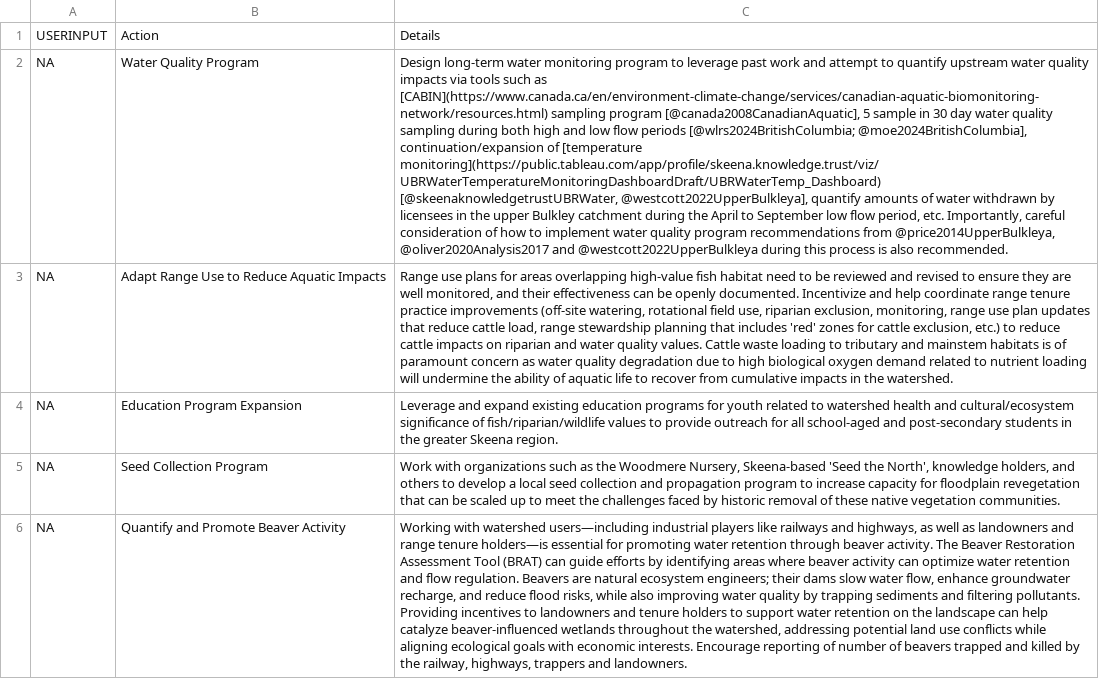
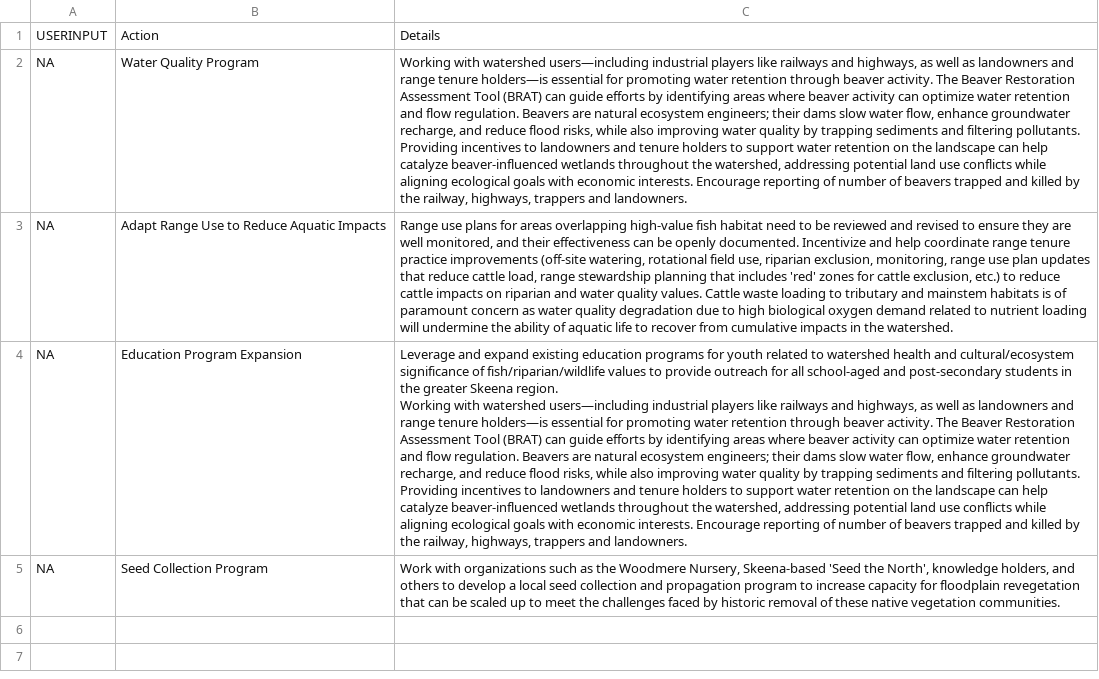
Before and after one commit to NewGraphEnvironment/restoration_wedzin_kwa_2024_recomendations, a CSV file: recommendations_raw.csv, drawn as a sheet; ↵ is a line break in a cell; the diff names each change by its address in the sheet, - before the commit and + after, or states it on an @@ line.

```diff
--- a/recommendations_raw.csv
+++ b/recommendations_raw.csv
-C2: Design long-term water monitoring program to leverage past work and attempt to quantify upstream water quality impacts via tools such as [CABIN](https://www.canada.ca/en/environment-climate-change/services/canadian-aquatic-biomonitoring-network/resources.html) sampling program [@canada2008CanadianAquatic], 5 sample in 30 day water quality sampling during both high and low flow periods [@wlrs2024BritishColumbia; @moe2024BritishColumbia], continuation/expansion of [temperature monitoring](https://public.tableau.com/app/profile/skeena.knowledge.trust/viz/UBRWaterTemperatureMonitoringDashboardDraft/UBRWaterTemp_Dashboard) [@skeenaknowledgetrustUBRWater, @westcott2022UpperBulkleya], quantify amounts of water withdrawn by licensees in the upper Bulkley catchment during the April to September low flow period, etc. Importantly, careful consideration of how to implement water quality program recommendations from @price2014UpperBulkleya, @oliver2020Analysis2017 and @westcott2022UpperBulkleya during this process is also recommended.
+C2: Working with watershed users—including industrial players like railways and highways, as well as landowners and range tenure holders—is essential for promoting water retention through beaver activity. The Beaver Restoration Assessment Tool (BRAT) can guide efforts by identifying areas where beaver activity can optimize water retention and flow regulation. Beavers are natural ecosystem engineers; their dams slow water flow, enhance groundwater recharge, and reduce flood risks, while also improving water quality by trapping sediments and filtering pollutants. Providing incentives to landowners and tenure holders to support water retention on the landscape can help catalyze beaver-influenced wetlands throughout the watershed, addressing potential land use conflicts while aligning ecological goals with economic interests. Encourage reporting of number of beavers trapped and killed by the railway, highways, trappers and landowners.
-C4: …Skeena region.
+C4: …Skeena region. ↵ Working with watershed users—including industrial players like railways and highways, as well as landowners and range tenure holders—is essential for promoting water retention through beaver activity. The Beaver Restoration Assessment Tool (BRAT) can guide efforts by identifying areas where beaver activity can optimize water retention and flow regulation. Beavers are natural ecosystem engineers; their dams slow water flow, enhance groundwater recharge, and reduce flood risks, while also improving water quality by trapping sediments and filtering pollutants. Providing incentives to landowners and tenure holders to support water retention on the landscape can help catalyze beaver-influenced wetlands throughout the watershed, addressing potential land use conflicts while aligning ecological goals with economic interests. Encourage reporting of number of beavers trapped and killed by the railway, highways, trappers and landowners.
-row 6: NA | Quantify and Promote Beaver Activity | Working with watershed users—including industrial players like railways and highways, as well as landowners and range tenure holders—is essential for promoting water retention through beaver activity. The Beaver Restoration Assessment Tool (BRAT) can guide efforts by identifying areas where beaver activity can optimize water retention and flow regulation. Beavers are natural ecosystem engineers; their dams slow water flow, enhance groundwater recharge, and reduce flood risks, while also improving water quality by trapping sediments and filtering pollutants. Providing incentives to landowners and tenure holders to support water retention on the landscape can help catalyze beaver-influenced wetlands throughout the watershed, addressing potential land use conflicts while aligning ecological goals with economic interests. Encourage reporting of number of beavers trapped and killed by the railway, highways, trappers and landowners.
```
Also changed, not shown: recommendations.csv.
